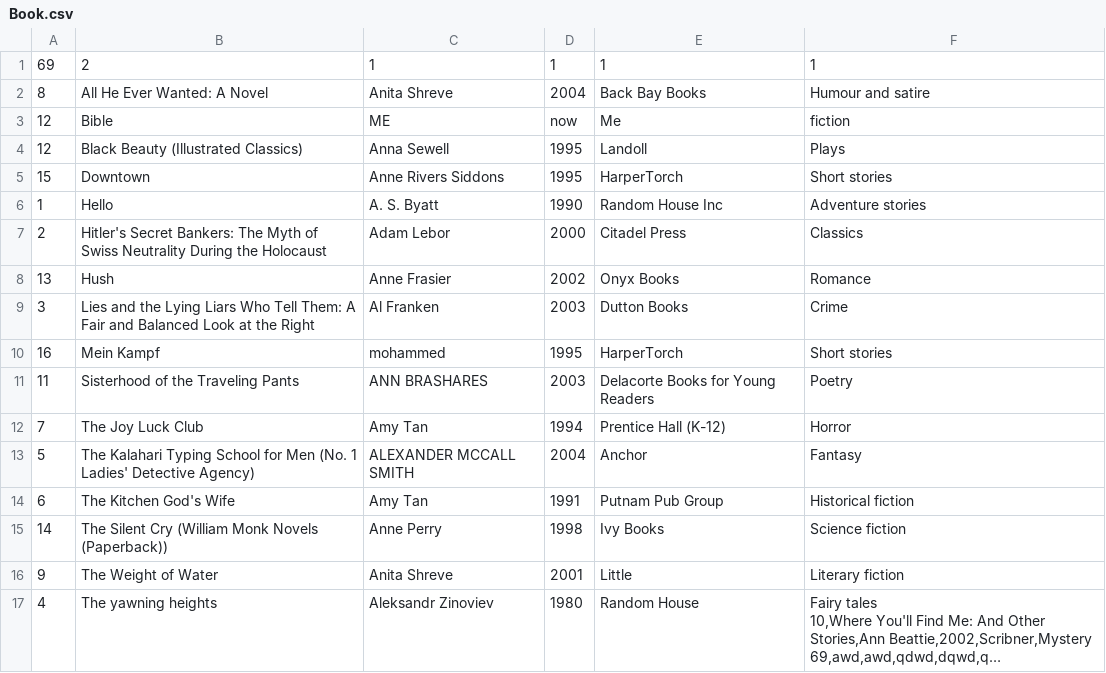
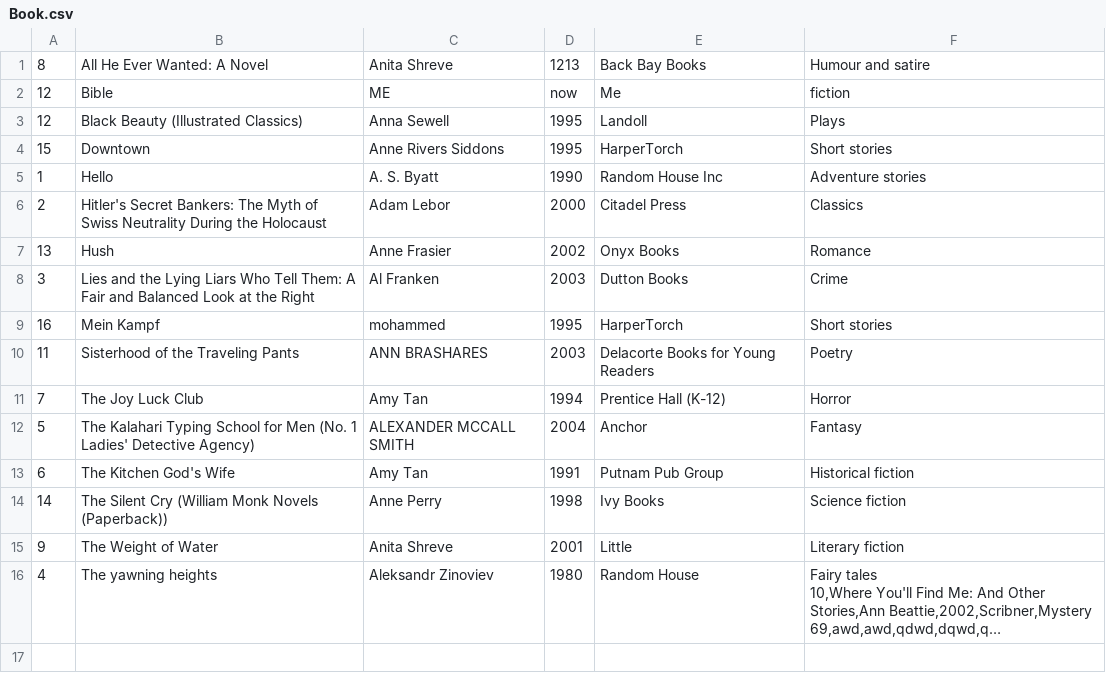
Before and after one commit to L42N/COMP1815_Final, a CSV file: resources/Book.csv, drawn as a sheet; long unchanged cells end in ….

```diff
--- a/resources/Book.csv
+++ b/resources/Book.csv
@@ -1,3 +1,2 @@
-69,2,1,1,1,1
-8,All He Ever Wanted: A Novel,Anita Shreve,2004,Back Bay Books,Humour and satire
+8,All He Ever Wanted: A Novel,Anita Shreve,1213,Back Bay Books,Humour and satire
 12,Bible,ME,now,Me,fiction
```
Also changed, not shown: 6 other files.
